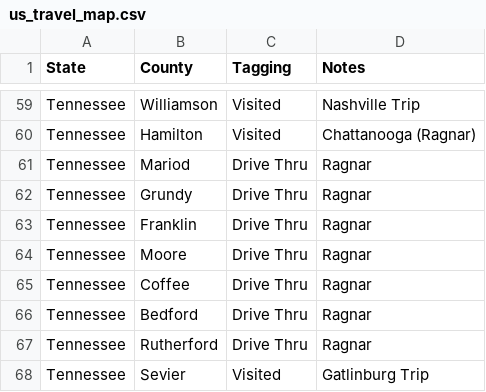
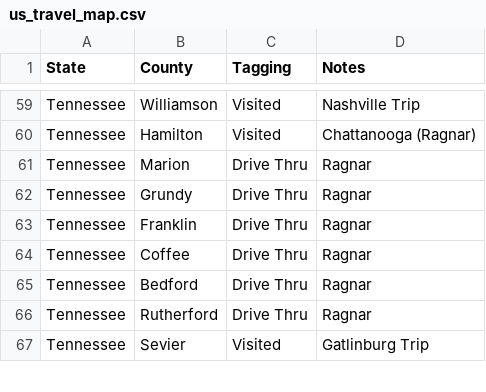
Before and after one commit to johnsug/johnsug.github.io, a CSV file: _posts/travel_maps/us_travel_map.csv, drawn as a sheet; only a part is shown, gaps mark what is left out.

Commit message:
Update us_travel_map.csv

```diff
--- a/_posts/travel_maps/us_travel_map.csv
+++ b/_posts/travel_maps/us_travel_map.csv
@@ -60,6 +60,5 @@ Tennessee,Williamson,Visited,Nashville Trip
 Tennessee,Hamilton,Visited,Chattanooga (Ragnar)
-Tennessee,Mariod,Drive Thru,Ragnar
+Tennessee,Marion,Drive Thru,Ragnar
 Tennessee,Grundy,Drive Thru,Ragnar
 Tennessee,Franklin,Drive Thru,Ragnar
-Tennessee,Moore,Drive Thru,Ragnar
 Tennessee,Coffee,Drive Thru,Ragnar
```
